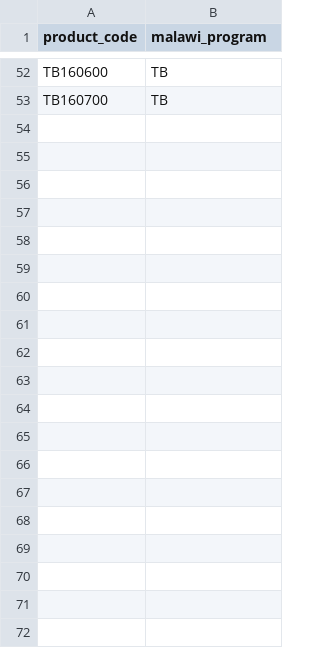
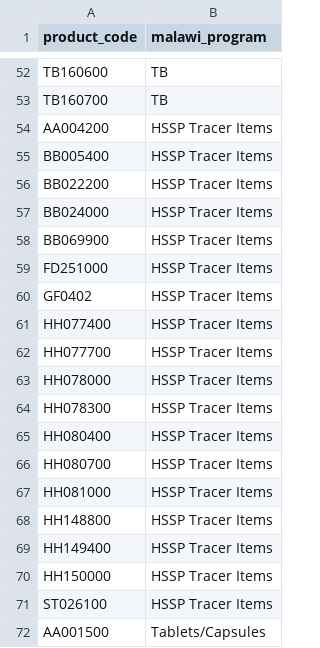
Before and after one commit to SolDevelo/soldevelo-reporting-stack, a CSV file: examples/olmis-analytics-malawi/dbt/seeds/malawi_program_products.csv, drawn as a sheet; only a part is shown, gaps mark what is left out; the diff covers the shown part only.

Commit message:
Fix data-fidelity gaps in migrated Malawi Stockouts dashboard
Three issues found while verifying Phase 1 of the dashboard migration
against the legacy stock_status_and_consumption materialized view:

1. malawi_program_products seed was missing 4 of the 10 program
   categories from the old MV (HSSP Tracer Items, Tablets/Capsules,
   Injections, Health Supplies). Added 61 products to bring the seed
   from 52 -> 113 entries. Followed the old MV's CASE-WHEN priority
   so products that map to a higher-priority program are not
   duplicated into a lower-priority one (matches the legacy semantic
   of first-match-wins).

2. malawi_stockouts dashboard had no native filter configuration,
   while the old dashboard had a Stock Filter filter_box. Added a
   7-filter native bar (Health Program, Program, Region, District,
   Period, Facility, Product) matching the core dashboard's coverage
   plus the Malawi-specific malawi_program. Exposed parent_zone_name
   and program_name on mart_malawi_stock_status's Superset dataset
   YAML so the new filters can target them.

3. cross_filters_enabled was false on the Malawi dashboard while true
   on the core OLMIS Stockouts dashboard. Flipped to true for
   consistency.

Verified live in Superset after re-import: 7 filters present,
cross-filters enabled, dbt build clean (115/115 tests pass). The
mart_malawi_stock_status row count remains 0 in mw-distro because
the demo data does not contain Malawi product codes; this is the
known data-environment gap and is unaffected by the seed expansion.

```diff
--- a/examples/olmis-analytics-malawi/dbt/seeds/malawi_program_products.csv
+++ b/examples/olmis-analytics-malawi/dbt/seeds/malawi_program_products.csv
@@ -53 +53,20 @@ TB160600,TB
 TB160700,TB
+AA004200,HSSP Tracer Items
+BB005400,HSSP Tracer Items
+BB022200,HSSP Tracer Items
+BB024000,HSSP Tracer Items
+BB069900,HSSP Tracer Items
+FD251000,HSSP Tracer Items
+GF0402,HSSP Tracer Items
+HH077400,HSSP Tracer Items
+HH077700,HSSP Tracer Items
+HH078000,HSSP Tracer Items
+HH078300,HSSP Tracer Items
+HH080400,HSSP Tracer Items
+HH080700,HSSP Tracer Items
+HH081000,HSSP Tracer Items
+HH148800,HSSP Tracer Items
+HH149400,HSSP Tracer Items
+HH150000,HSSP Tracer Items
+ST026100,HSSP Tracer Items
+AA001500,Tablets/Capsules
```
Also changed, not shown: 42 added rows elsewhere in this file, 2 other files.
